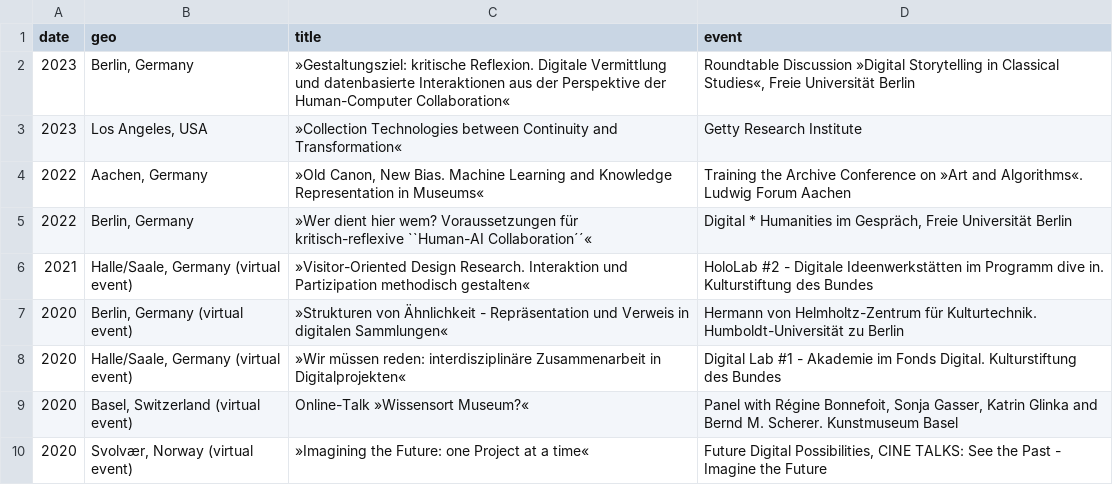
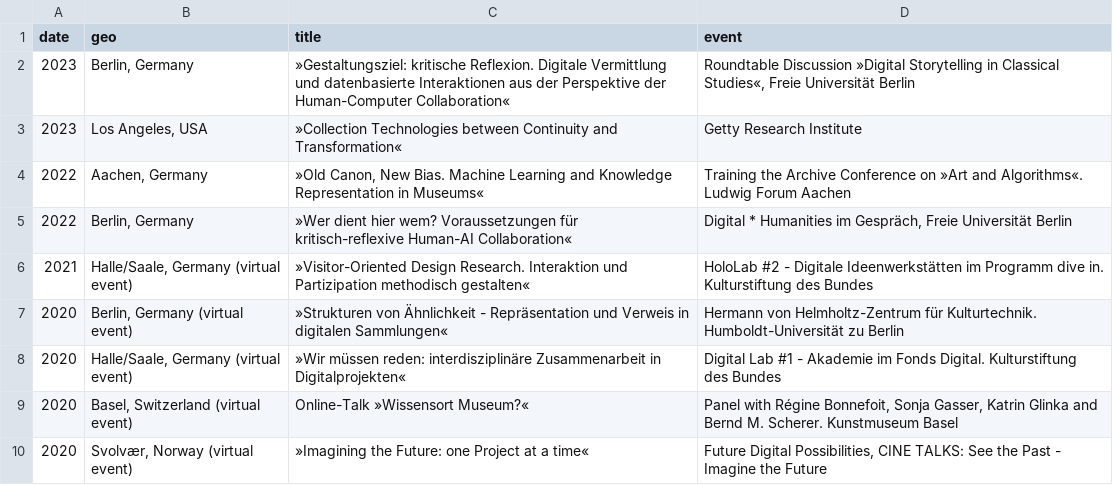
Before and after one commit to glinkat/katringlinka.de, a CSV file: _data/talks.csv, drawn as a sheet; only a part is shown.

Commit message:
commit

```diff
--- a/_data/talks.csv
+++ b/_data/talks.csv
@@ -4,3 +4,3 @@ date,geo,title,event
 2022,"Aachen, Germany","»Old Canon, New Bias. Machine Learning and Knowledge Representation in Museums«","Training the Archive Conference on »Art and Algorithms«. Ludwig Forum Aachen"
-2022,"Berlin, Germany",»Wer dient hier wem? Voraussetzungen für kritisch-reflexive ``Human-AI Collaboration´´«,"Digital * Humanities im Gespräch, Freie Universität Berlin"
+2022,"Berlin, Germany",»Wer dient hier wem? Voraussetzungen für kritisch-reflexive Human-AI Collaboration«,"Digital * Humanities im Gespräch, Freie Universität Berlin"
 2021,"Halle/Saale, Germany (virtual event)",»Visitor-Oriented Design Research. Interaktion und Partizipation methodisch gestalten«,"HoloLab #2 - Digitale Ideenwerkstätten im Programm dive in. Kulturstiftung des Bundes"
```
